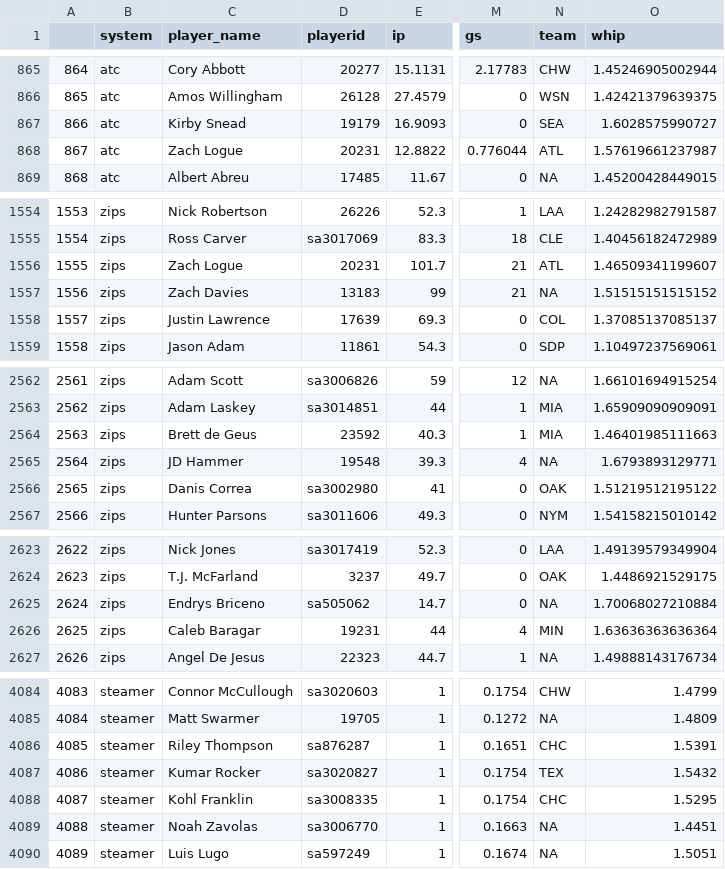
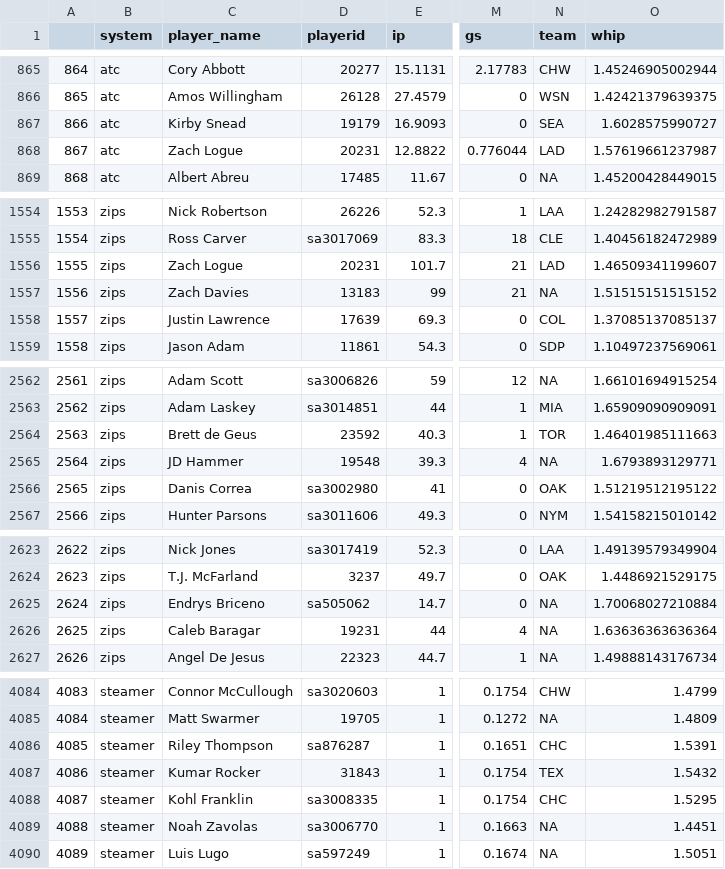
Before and after one commit to SamuelLachance/Betting, a CSV file: ottoneu/pitchers_df.csv, drawn as a sheet; only a part is shown, gaps mark what is left out; the diff covers the shown part only; the diff names each change by its address in the sheet, - before the commit and + after, or states it on an @@ line.

```diff
--- a/ottoneu/pitchers_df.csv
+++ b/ottoneu/pitchers_df.csv
-N868 (team): ATL
+N868 (team): LAD
-N1556 (team): ATL
+N1556 (team): LAD
-N2564 (team): MIA
+N2564 (team): TOR
-N2626 (team): MIN
+N2626 (team): NA
-D4087 (playerid): sa3020827
+D4087 (playerid): 31843
```
Also changed, not shown: 4 edited cells elsewhere in this file, ottoneu/all_hitters.csv, ottoneu/all_pitchers.csv, 4 other files.
